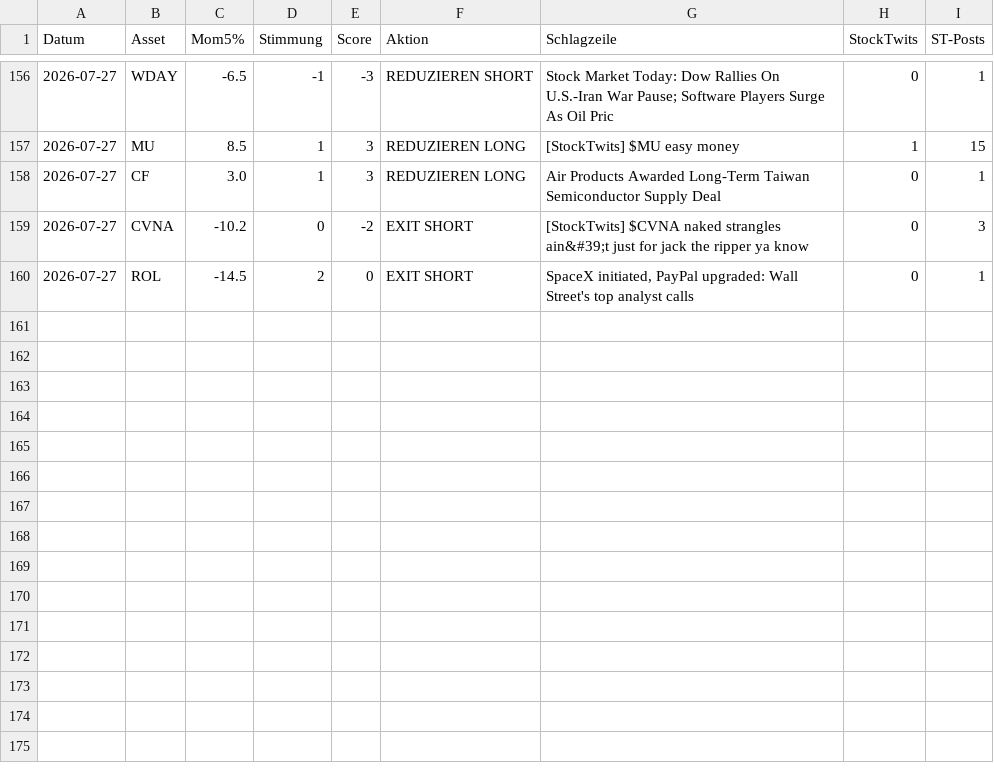
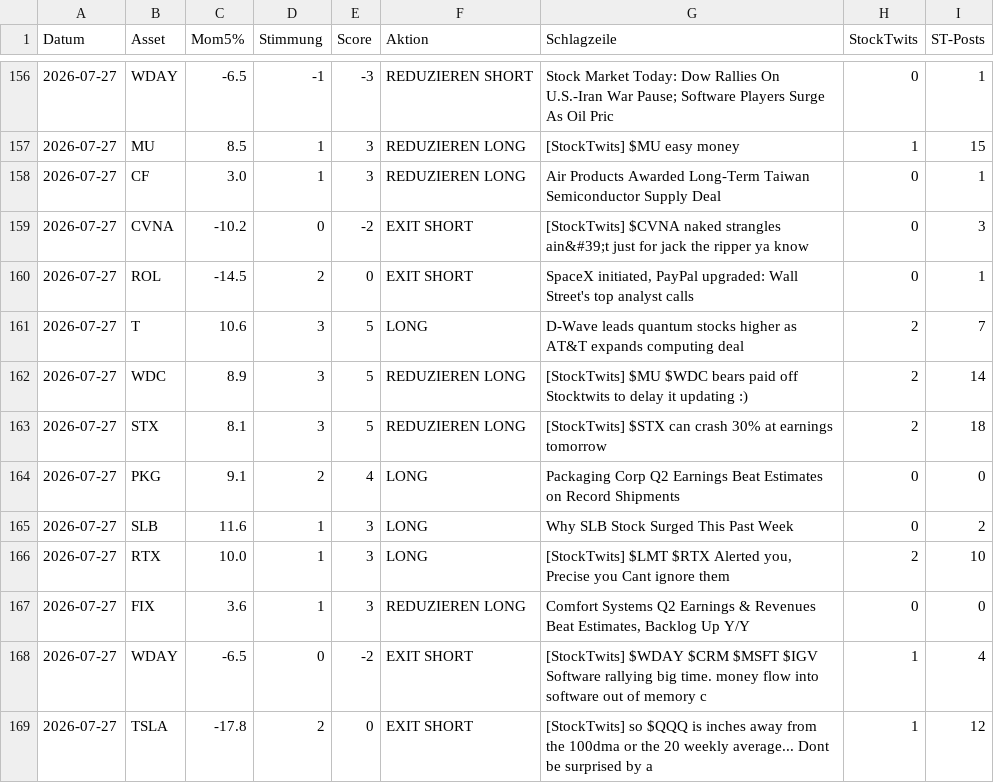
Before and after one commit to PatrickGerisch/NewsBot, a CSV file: news_bot_log.csv, drawn as a sheet; only a part is shown, gaps mark what is left out; the diff names each change by its address in the sheet, - before the commit and + after, or states it on an @@ line.

```diff
--- a/news_bot_log.csv
+++ b/news_bot_log.csv
+row 161: 2026-07-27 | T | 10.6 | 3 | 5 | LONG | D-Wave leads quantum stocks higher as AT&T expands computing deal | 2 | 7
+row 162: 2026-07-27 | WDC | 8.9 | 3 | 5 | REDUZIEREN LONG | [StockTwits] $MU $WDC bears paid off Stocktwits to delay it updating :) | 2 | 14
+row 163: 2026-07-27 | STX | 8.1 | 3 | 5 | REDUZIEREN LONG | [StockTwits] $STX can crash 30% at earnings tomorrow | 2 | 18
+row 164: 2026-07-27 | PKG | 9.1 | 2 | 4 | LONG | Packaging Corp Q2 Earnings Beat Estimates on Record Shipments | 0 | 0
+row 165: 2026-07-27 | SLB | 11.6 | 1 | 3 | LONG | Why SLB Stock Surged This Past Week | 0 | 2
+row 166: 2026-07-27 | RTX | 10.0 | 1 | 3 | LONG | [StockTwits] $LMT $RTX Alerted you, Precise you Cant ignore them | 2 | 10
+row 167: 2026-07-27 | FIX | 3.6 | 1 | 3 | REDUZIEREN LONG | Comfort Systems Q2 Earnings & Revenues Beat Estimates, Backlog Up Y/Y | 0 | 0
+row 168: 2026-07-27 | WDAY | -6.5 | 0 | -2 | EXIT SHORT | [StockTwits] $WDAY $CRM $MSFT $IGV Software rallying big time. money flow into software out of memory c | 1 | 4
+row 169: 2026-07-27 | TSLA | -17.8 | 2 | 0 | EXIT SHORT | [StockTwits] so $QQQ is inches away from the 100dma or the 20 weekly average... Dont be surprised by a | 1 | 12
```
Also changed, not shown: arena_history.csv, news_bot_alpaca_runs.csv, 14 other files.
